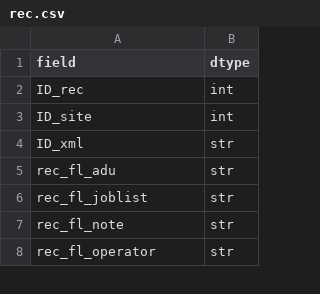
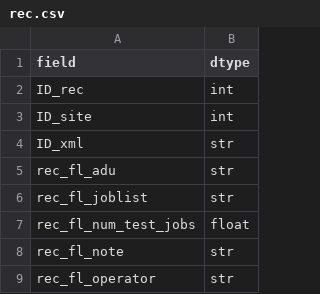
Before and after one commit to AGrand24/MTSM, a CSV file: MTSM_qgis/lib/fields/rec.csv, drawn as a sheet; only a part is shown.

```diff
--- a/MTSM_qgis/lib/fields/rec.csv
+++ b/MTSM_qgis/lib/fields/rec.csv
@@ -6,2 +6,3 @@ rec_fl_adu,str
 rec_fl_joblist,str
+rec_fl_num_test_jobs,float
 rec_fl_note,str
```
Also changed, not shown: MTSM_qgis/lib/fields/xml.csv, MTSM_qgis/lib/tss_log.tsv, 3 other files.
